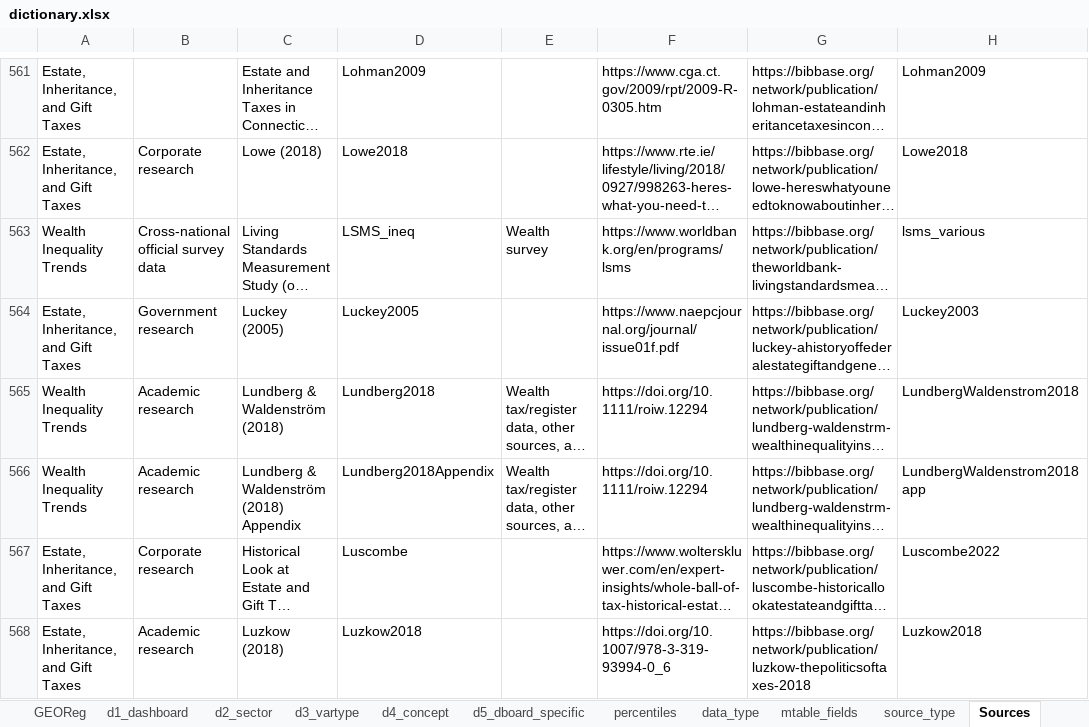
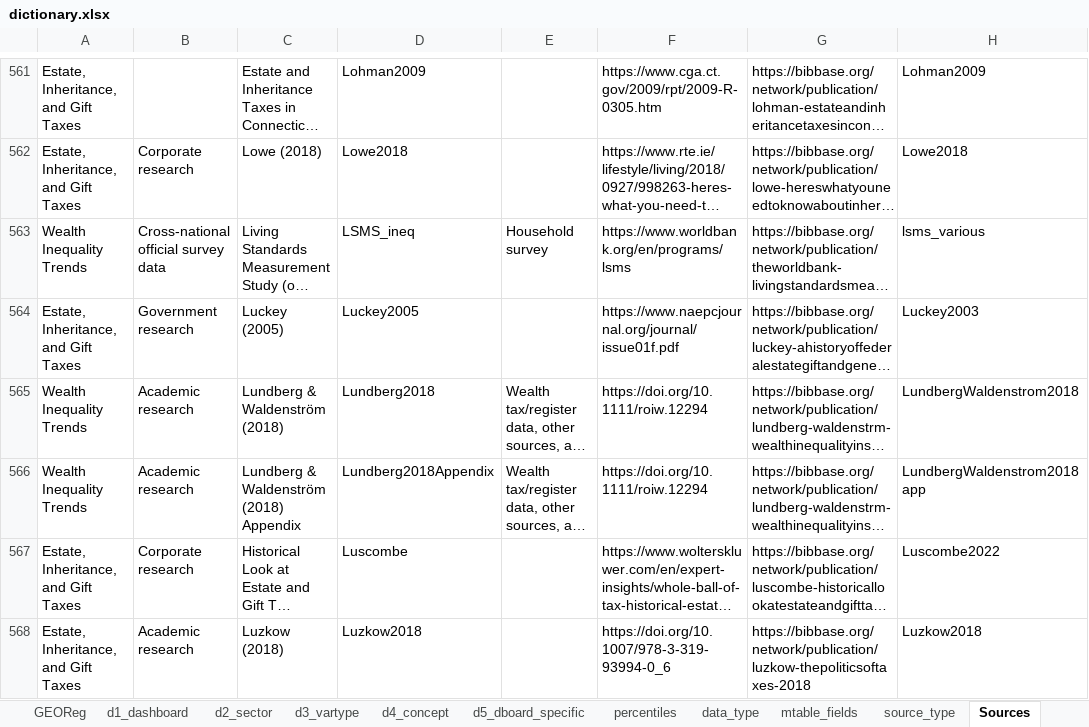
Before and after one commit to ignacio-flores/data-showroom, an Excel workbook: data/dictionary.xlsx, sheet Sources, drawn as a sheet; only a part is shown, gaps mark what is left out; long unchanged cells end in …; values as stored, in another font and other column widths than the file's, no borders; the diff names each change by its address in the sheet, - before the commit and + after, or states it on an @@ line.

Commit message:
Update dictionary.xlsx

```diff
--- a/data/dictionary.xlsx (sheet Sources)
+++ b/data/dictionary.xlsx (sheet Sources)
-E563: Wealth survey
+E563: Household survey
```
